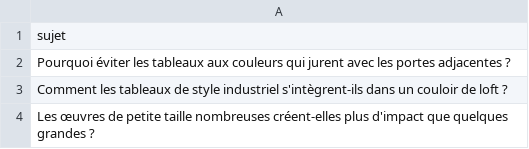
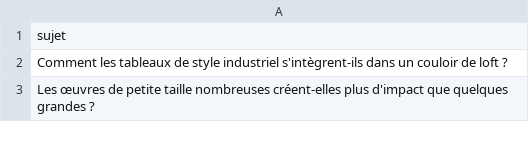
Before and after one commit to Metalosmose21/Couloir-1, a CSV file: sujets.csv, drawn as a sheet; only a part is shown; the diff names each change by its address in the sheet, - before the commit and + after, or states it on an @@ line.

```diff
--- a/sujets.csv
+++ b/sujets.csv
-row 2: Pourquoi éviter les tableaux aux couleurs qui jurent avec les portes adjacentes ?
```
Also changed, not shown: sujets_traites.csv.
